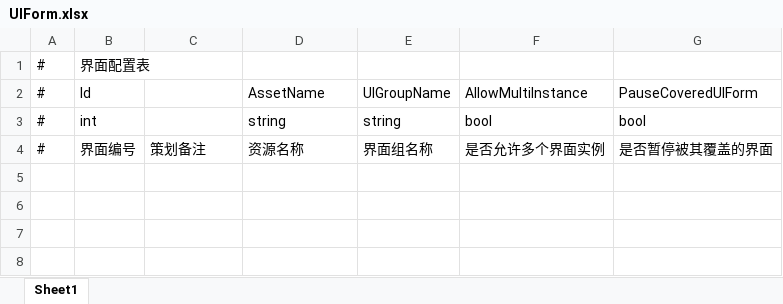
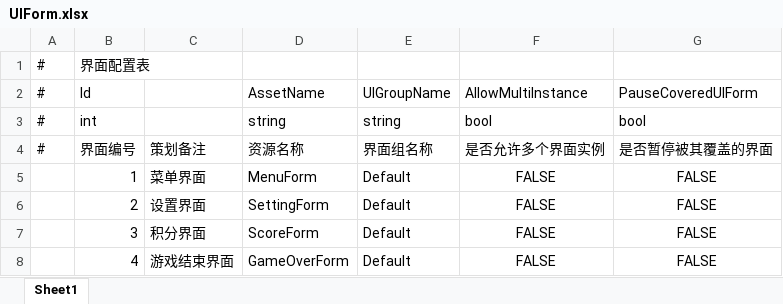
Before and after one commit to SouthBegonia/UnityWorld, an Excel workbook: FlappyBird/Assets/GameMain/DataTables/Excel/UIForm.xlsx, sheet Sheet1, drawn as a sheet; values as stored, in another font and other column widths than the file's, no borders; the diff names each change by its address in the sheet, - before the commit and + after, or states it on an @@ line.

```diff
--- a/FlappyBird/Assets/GameMain/DataTables/Excel/UIForm.xlsx (sheet Sheet1)
+++ b/FlappyBird/Assets/GameMain/DataTables/Excel/UIForm.xlsx (sheet Sheet1)
+row 5:  | 1 | 菜单界面 | MenuForm | Default | FALSE | FALSE
+row 6:  | 2 | 设置界面 | SettingForm | Default | FALSE | FALSE
+row 7:  | 3 | 积分界面 | ScoreForm | Default | FALSE | FALSE
+row 8:  | 4 | 游戏结束界面 | GameOverForm | Default | FALSE | FALSE
```
Also changed, not shown: FlappyBird/Assets/GameMain/DataTables/Excel/Scene.xlsx, FlappyBird/Assets/GameMain/DataTables/Excel/Sound.xlsx, 16 other files.
